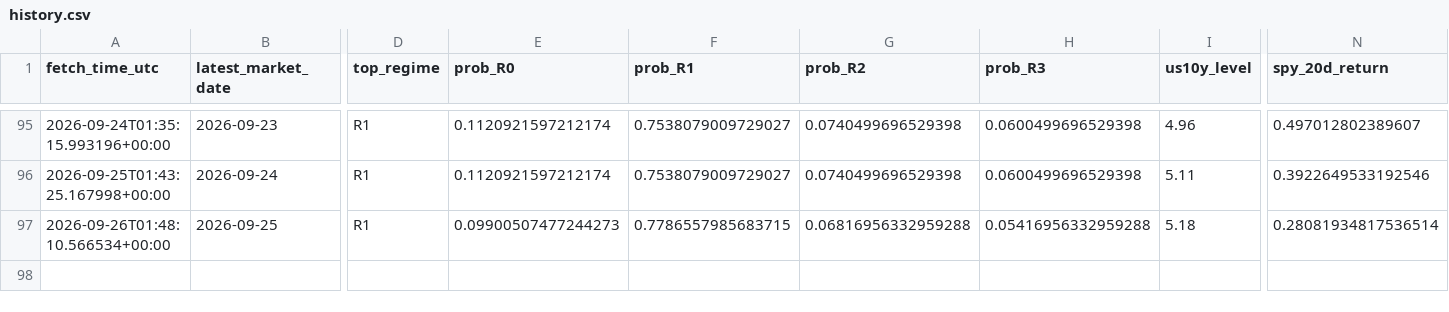
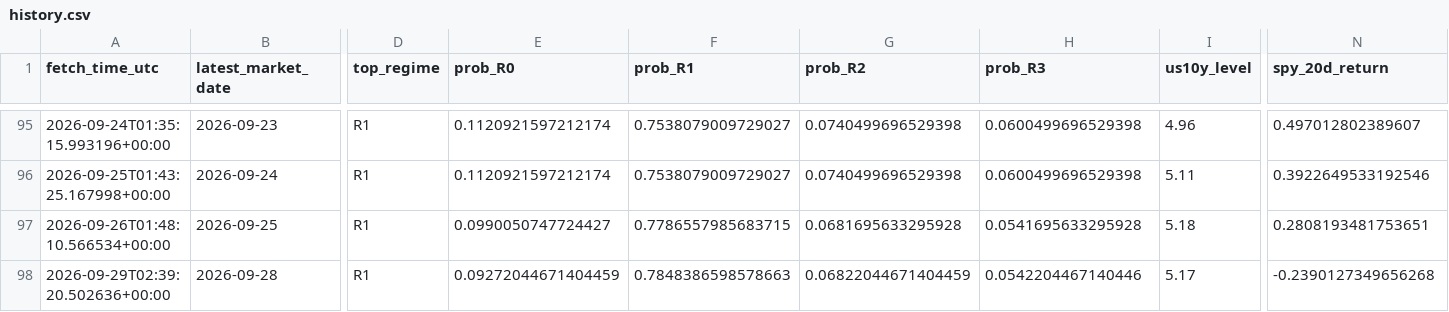
Before and after one commit to harryz77-ai/macro-regime-experiment, a CSV file: data/history.csv, drawn as a sheet; only a part is shown, gaps mark what is left out; rows hold the shown columns only; the diff names each change by its address in the sheet, - before the commit and + after, or states it on an @@ line.

```diff
--- a/data/history.csv
+++ b/data/history.csv
-E97 (prob_R0): 0.09900507477244273
+E97 (prob_R0): 0.0990050747724427
-G97 (prob_R2): 0.06816956332959288
+G97 (prob_R2): 0.0681695633295928
-H97 (prob_R3): 0.05416956332959288
+H97 (prob_R3): 0.0541695633295928
-N97 (spy_20d_return): 0.28081934817536514
+N97 (spy_20d_return): 0.2808193481753651
+row 98: 2026-09-29T02:39:20.502636+00:00 | 2026-09-28 | R1 | 0.09272044671404459 | 0.7848386598578663 | 0.06822044671404459 | 0.0542204467140446 | 5.17 | -0.2390127349656268
```
Also changed, not shown: 2 other files.
